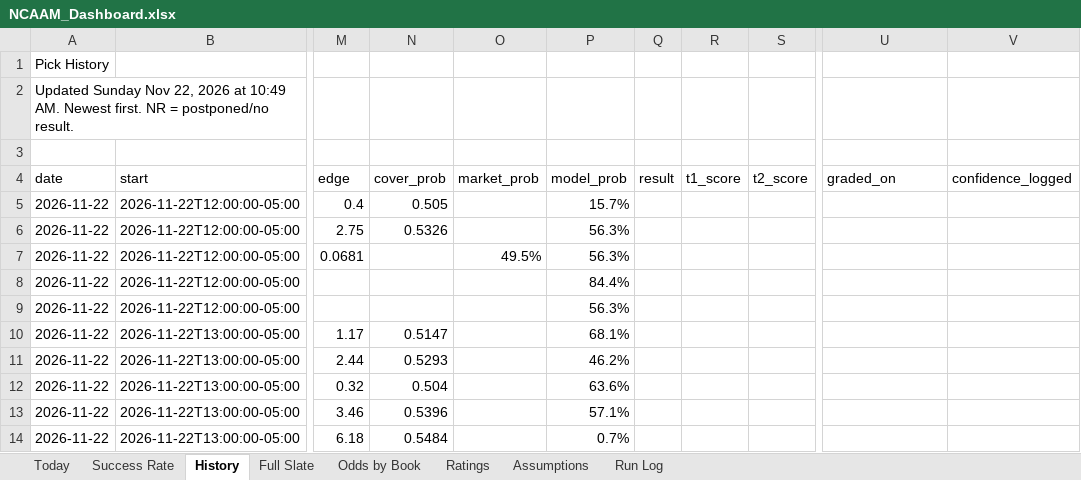
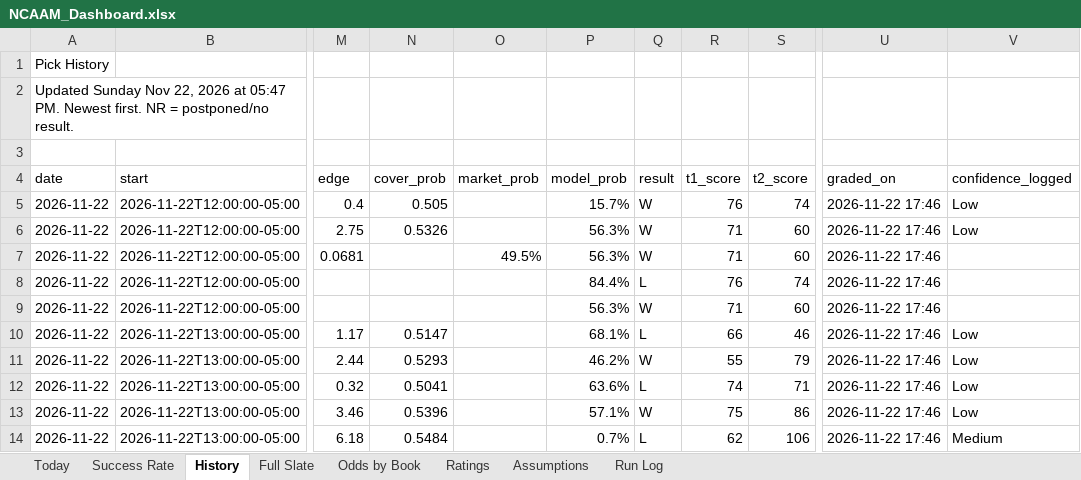
Before and after one commit to coltenmorris/ncaam-model, an Excel workbook: docs/NCAAM_Dashboard.xlsx, sheet History, drawn as a sheet; only a part is shown, gaps mark what is left out; values as stored, in another font and other column widths than the file's, no cell formats; the diff covers the shown part only; the diff names each change by its address in the sheet, - before the commit and + after, or states it on an @@ line.

```diff
--- a/docs/NCAAM_Dashboard.xlsx (sheet History)
+++ b/docs/NCAAM_Dashboard.xlsx (sheet History)
-A2 (date): …2026 at 10:49 AM. Newest first.…
+A2 (date): …2026 at 05:47 PM. Newest first.…
-Q5:Q7 (result): (empty)
+Q5:Q7 (result): W
-R5 (t1_score): (empty)
+R5 (t1_score): 76
-S5 (t2_score): (empty)
+S5 (t2_score): 74
-U5:U14 (graded_on): (empty)
+U5:U14 (graded_on): 2026-11-22 17:46
-V5:V6 (confidence_logged): (empty)
+V5:V6 (confidence_logged): Low
-R6:R7 (t1_score): (empty)
+R6:R7 (t1_score): 71
-S6:S7 (t2_score): (empty)
+S6:S7 (t2_score): 60
-Q8 (result): (empty)
+Q8 (result): L
-R8 (t1_score): (empty)
+R8 (t1_score): 76
-S8 (t2_score): (empty)
+S8 (t2_score): 74
-Q9 (result): (empty)
+Q9 (result): W
-R9 (t1_score): (empty)
+R9 (t1_score): 71
-S9 (t2_score): (empty)
+S9 (t2_score): 60
-Q10 (result): (empty)
+Q10 (result): L
-R10 (t1_score): (empty)
+R10 (t1_score): 66
-S10 (t2_score): (empty)
+S10 (t2_score): 46
-V10:V13 (confidence_logged): (empty)
+V10:V13 (confidence_logged): Low
-Q11 (result): (empty)
+Q11 (result): W
-R11 (t1_score): (empty)
+R11 (t1_score): 55
-S11 (t2_score): (empty)
+S11 (t2_score): 79
-N12 (cover_prob): 0.504
+N12 (cover_prob): 0.5041
-Q12 (result): (empty)
+Q12 (result): L
-R12 (t1_score): (empty)
+R12 (t1_score): 74
-S12 (t2_score): (empty)
+S12 (t2_score): 71
-Q13 (result): (empty)
+Q13 (result): W
-R13 (t1_score): (empty)
+R13 (t1_score): 75
-S13 (t2_score): (empty)
+S13 (t2_score): 86
-Q14 (result): (empty)
+Q14 (result): L
-R14 (t1_score): (empty)
+R14 (t1_score): 62
-S14 (t2_score): (empty)
+S14 (t2_score): 106
-V14 (confidence_logged): (empty)
+V14 (confidence_logged): Medium
```
Also changed, not shown: 1 added row, 2 removed rows and 323 edited cells elsewhere in this sheet, sheet Ratings, sheet Full Slate, sheet Today, sheet Odds by Book, sheet Success Rate, sheet Run Log, cell formats, charts or pictures, 8 other files.
